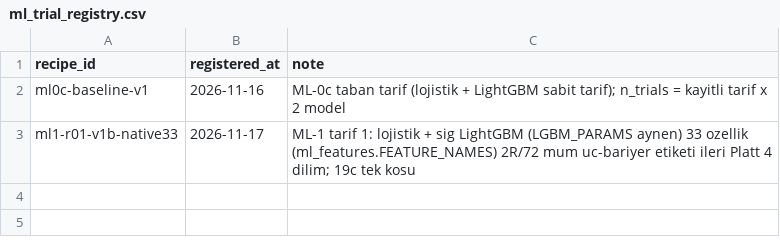
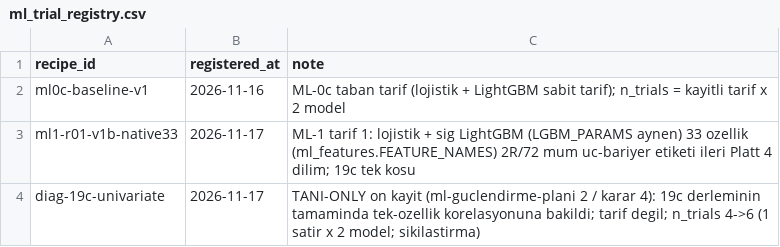
Before and after one commit to sselimgenc-oss/SG-Github-AB-proje, a CSV file: trader/research/ml_trial_registry.csv, drawn as a sheet; the diff names each change by its address in the sheet, - before the commit and + after, or states it on an @@ line.

```diff
--- a/trader/research/ml_trial_registry.csv
+++ b/trader/research/ml_trial_registry.csv
+row 4: diag-19c-univariate | 2026-11-17 | TANI-ONLY on kayit (ml-guclendirme-plani 2 / karar 4): 19c derleminin tamaminda tek-ozellik korelasyonuna bakildi; tarif degil; n_trials 4->6 (1 satir x 2 model; sikilastirma)
```
Also changed, not shown: 7 other files.
